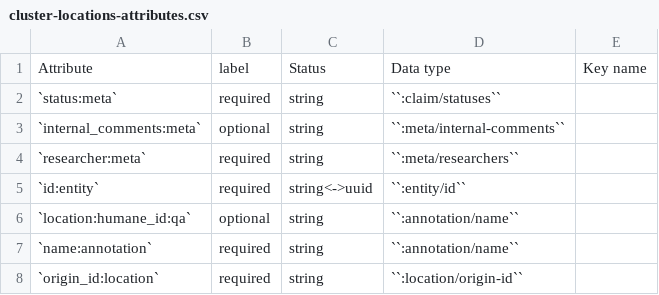
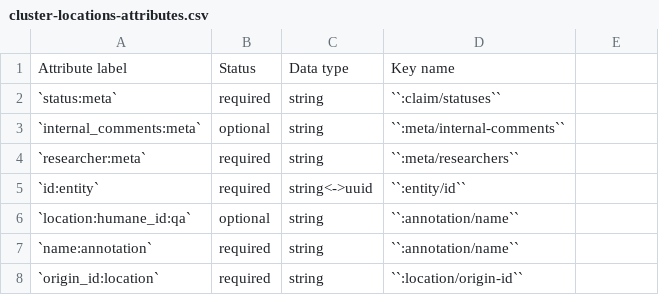
Before and after one commit to security-force-monitor/research-handbook, a CSV file: source/_static/cluster-locations-attributes.csv, drawn as a sheet; only a part is shown; removed rows and columns are numbered as before the commit, all else as after; the diff names each change by its address in the sheet, - before the commit and + after, or states it on an @@ line.

Commit message:
Update cluster-locations-attributes.csv

```diff
--- a/source/_static/cluster-locations-attributes.csv
+++ b/source/_static/cluster-locations-attributes.csv
-row 1: Attribute | label | Status | Data type | Key name
+row 1: Attribute label | Status | Data type | Key name
```
